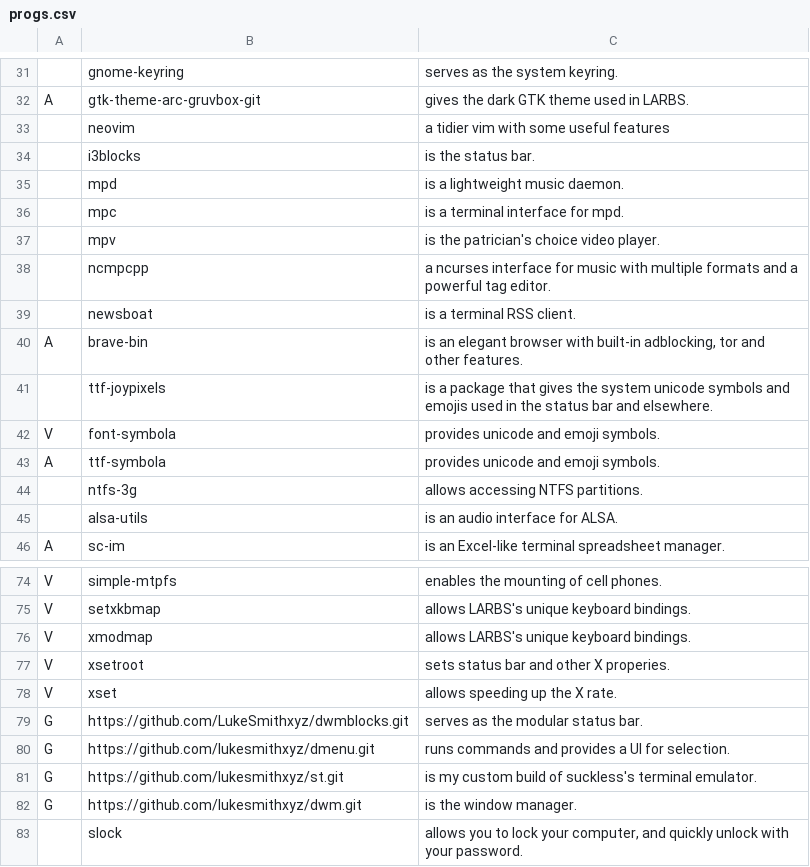
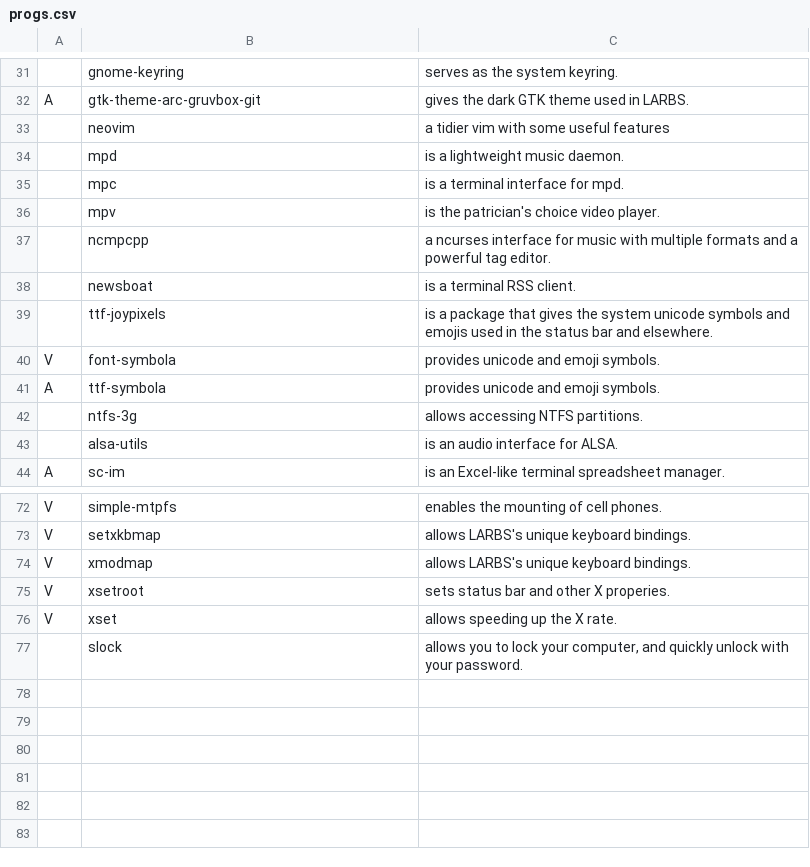
Before and after one commit to karimone/arch-installer-script, a CSV file: progs.csv, drawn as a sheet; only a part is shown, gaps mark what is left out; the diff names each change by its address in the sheet, - before the commit and + after, or states it on an @@ line.

Commit message:
Update

```diff
--- a/progs.csv
+++ b/progs.csv
-row 34:  | i3blocks | is the status bar.
-row 40: A | brave-bin | is an elegant browser with built-in adblocking, tor and other features.
-row 79: G | https://github.com/LukeSmithxyz/dwmblocks.git | serves as the modular status bar.
-row 80: G | https://github.com/lukesmithxyz/dmenu.git | runs commands and provides a UI for selection.
-row 81: G | https://github.com/lukesmithxyz/st.git | is my custom build of suckless's terminal emulator.
-row 82: G | https://github.com/lukesmithxyz/dwm.git | is the window manager.
```
